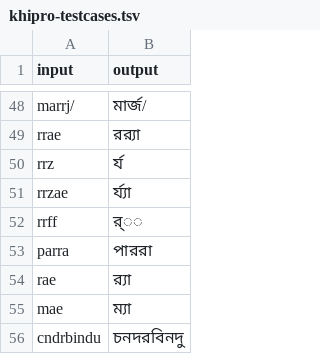
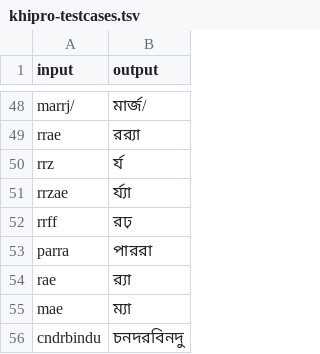
Before and after one commit to KhiproTeam/khipro-dark-m17n, a TSV file: khipro-testcases.tsv, drawn as a sheet; only a part is shown, gaps mark what is left out.

Commit message:
Fix character representation for 'rrff' in Khipro Dark test cases

```diff
--- a/khipro-testcases.tsv
+++ b/khipro-testcases.tsv
@@ -51,3 +51,3 @@ rrz	র্য
 rrzae	র্য্যা
-rrff	র্◌◌
+rrff	রঢ়
 parra	পাররা
```
